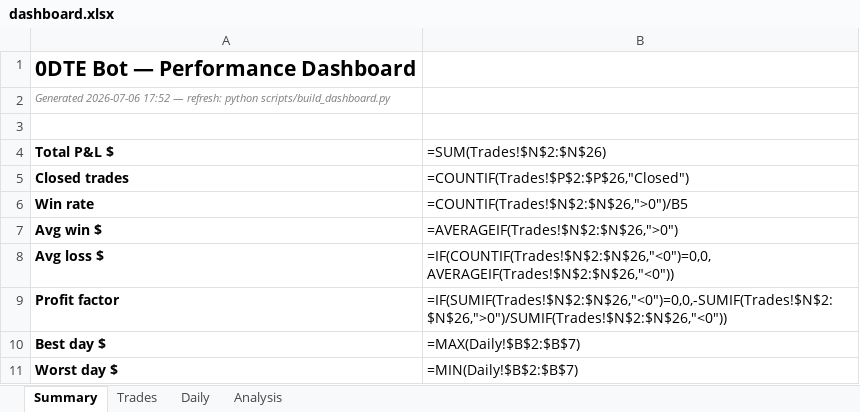
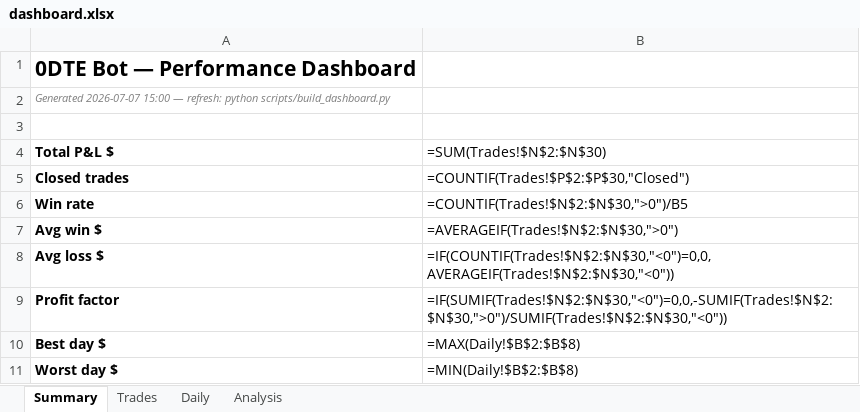
Before and after one commit to rakeshnemani/0dte, an Excel workbook: dashboard.xlsx, sheet Summary, drawn as a sheet; values as stored, in another font and other column widths than the file's, no borders; formulas without a stored value are shown as written; charts and pictures not drawn; the diff names each change by its address in the sheet, - before the commit and + after, or states it on an @@ line.

```diff
--- a/dashboard.xlsx (sheet Summary)
+++ b/dashboard.xlsx (sheet Summary)
-A2 (Total P&L $): Generated 2026-07-06 17:52 — refresh:…
+A2 (Total P&L $): Generated 2026-07-07 15:00 — refresh:…
-B4: =SUM(Trades!$N$2:$N$26)
+B4: =SUM(Trades!$N$2:$N$30)
-B5 (=SUM(Trades!$N$2:$N$30)): =COUNTIF(Trades!$P$2:$P$26,"Closed")
+B5 (=SUM(Trades!$N$2:$N$30)): =COUNTIF(Trades!$P$2:$P$30,"Closed")
-B6 (=SUM(Trades!$N$2:$N$30)): =COUNTIF(Trades!$N$2:$N$26,">0")/B5
+B6 (=SUM(Trades!$N$2:$N$30)): =COUNTIF(Trades!$N$2:$N$30,">0")/B5
-B7 (=SUM(Trades!$N$2:$N$30)): =AVERAGEIF(Trades!$N$2:$N$26,">0")
+B7 (=SUM(Trades!$N$2:$N$30)): =AVERAGEIF(Trades!$N$2:$N$30,">0")
-B8 (=SUM(Trades!$N$2:$N$30)): =IF(COUNTIF(Trades!$N$2:$N$26,"<0")=0,0,AVERAGEIF(Trades!$N$2:$N$26,"<0"))
+B8 (=SUM(Trades!$N$2:$N$30)): =IF(COUNTIF(Trades!$N$2:$N$30,"<0")=0,0,AVERAGEIF(Trades!$N$2:$N$30,"<0"))
-B9 (=SUM(Trades!$N$2:$N$30)): =IF(SUMIF(Trades!$N$2:$N$26,"<0")=0,0,-SUMIF(Trades!$N$2:$N$26,">0")/SUMIF(Trades!$N$2:$N$26,"<0"))
+B9 (=SUM(Trades!$N$2:$N$30)): =IF(SUMIF(Trades!$N$2:$N$30,"<0")=0,0,-SUMIF(Trades!$N$2:$N$30,">0")/SUMIF(Trades!$N$2:$N$30,"<0"))
-B10 (=SUM(Trades!$N$2:$N$30)): =MAX(Daily!$B$2:$B$7)
+B10 (=SUM(Trades!$N$2:$N$30)): =MAX(Daily!$B$2:$B$8)
-B11 (=SUM(Trades!$N$2:$N$30)): =MIN(Daily!$B$2:$B$7)
+B11 (=SUM(Trades!$N$2:$N$30)): =MIN(Daily!$B$2:$B$8)
```
Also changed, not shown: sheet Trades, sheet Analysis, sheet Daily, charts or pictures, 13 other files.
